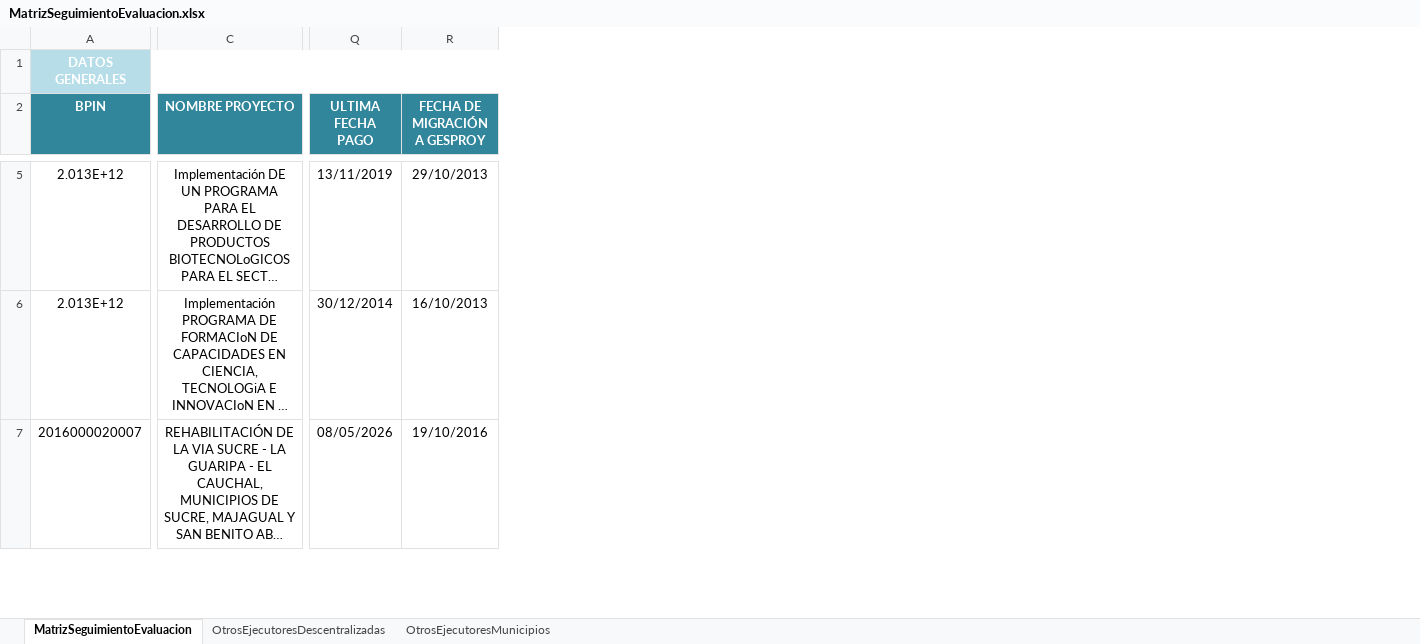
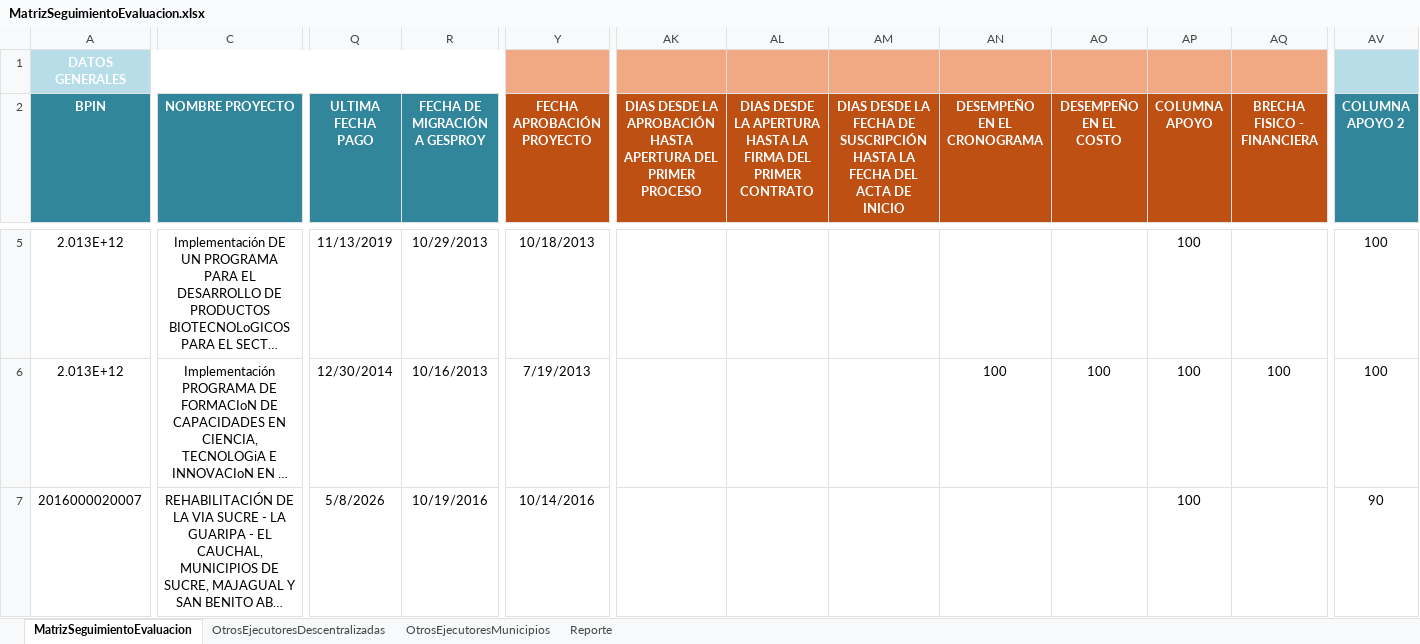
Before and after one commit to Dona121/Matriz-Evaluacion-Regalias, an Excel workbook: data/MatrizSeguimientoEvaluacion.xlsx, sheet MatrizSeguimientoEvaluacion, drawn as a sheet; only a part is shown, gaps mark what is left out; long unchanged cells end in …; values as stored, in another font and other column widths than the file's, no borders; table styles not drawn; the diff covers the shown part only; the diff names each change by its address in the sheet, - before the commit and + after, or states it on an @@ line.

```diff
--- a/data/MatrizSeguimientoEvaluacion.xlsx (sheet MatrizSeguimientoEvaluacion)
+++ b/data/MatrizSeguimientoEvaluacion.xlsx (sheet MatrizSeguimientoEvaluacion)
+sheet tab: Reporte
@@ column Y (FECHA APROBACIÓN PROYECTO) unhidden, rows 5-7: 10/18/2013 | 7/19/2013 | 10/14/2016 @@
@@ column AK unhidden, row 2: DIAS DESDE LA APROBACIÓN HASTA APERTURA DEL PRIMER PROCESO @@
@@ column AL unhidden, row 2: DIAS DESDE LA APERTURA HASTA LA FIRMA DEL PRIMER CONTRATO @@
@@ column AM unhidden, row 2: DIAS DESDE LA FECHA DE SUSCRIPCIÓN HASTA LA FECHA DEL ACTA DE INICIO @@
@@ column AN (DESEMPEÑO EN EL CRONOGRAMA) unhidden, row 6: 100 @@
@@ column AO (DESEMPEÑO EN EL COSTO) unhidden, row 6: 100 @@
@@ column AP (COLUMNA APOYO) unhidden, rows 5-7: all 100 @@
@@ column AQ (BRECHA FISICO - FINANCIERA) unhidden, row 6: 100 @@
@@ column AV (COLUMNA APOYO 2) unhidden, rows 5-7: 100 | 100 | 90 @@
-Q5 (ULTIMA FECHA PAGO): 13/11/2019
+Q5 (ULTIMA FECHA PAGO): 11/13/2019
-R5 (FECHA DE MIGRACIÓN A GESPROY): 29/10/2013
+R5 (FECHA DE MIGRACIÓN A GESPROY): 10/29/2013
-Q6 (ULTIMA FECHA PAGO): 30/12/2014
+Q6 (ULTIMA FECHA PAGO): 12/30/2014
-R6 (FECHA DE MIGRACIÓN A GESPROY): 16/10/2013
+R6 (FECHA DE MIGRACIÓN A GESPROY): 10/16/2013
-Q7 (ULTIMA FECHA PAGO): 08/05/2026
+Q7 (ULTIMA FECHA PAGO): 5/8/2026
-R7 (FECHA DE MIGRACIÓN A GESPROY): 19/10/2016
+R7 (FECHA DE MIGRACIÓN A GESPROY): 10/19/2016
```
Also changed, not shown: 616 edited cells elsewhere in this sheet, sheet OtrosEjecutoresDescentralizadas, sheet OtrosEjecutoresMunicipios, hidden cells.
